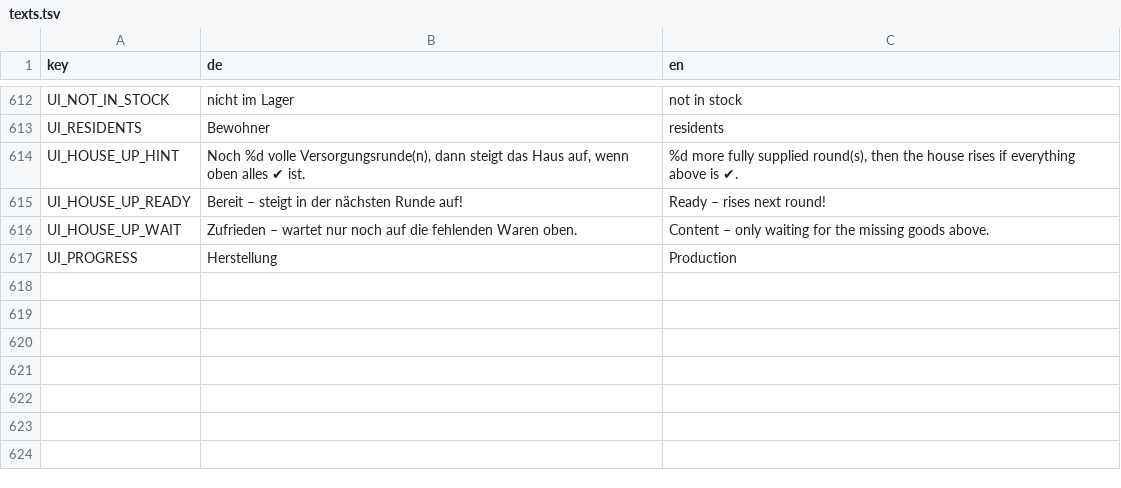
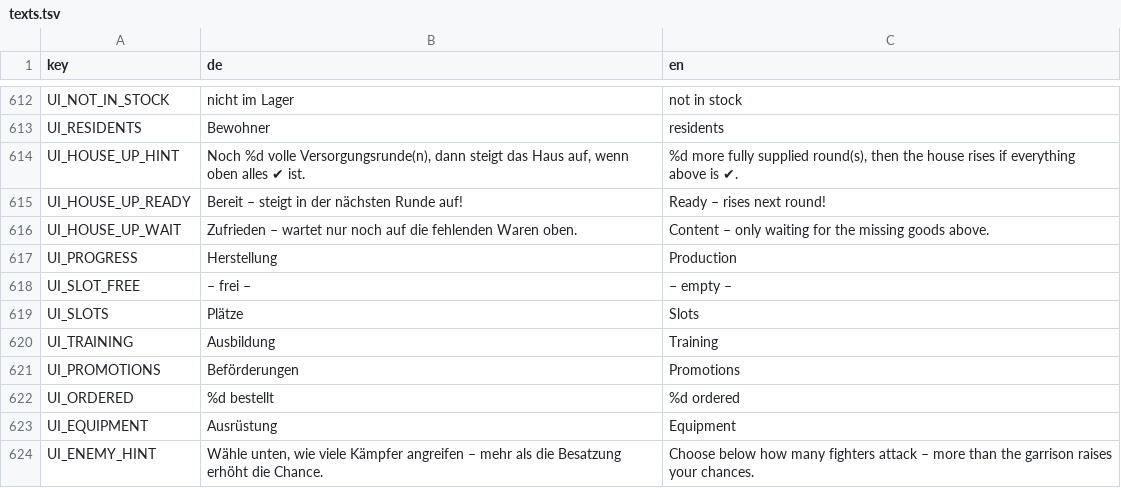
Before and after one commit to sakomobil-beep/valewright, a TSV file: translations/texts.tsv, drawn as a sheet; only a part is shown, gaps mark what is left out.

```diff
--- a/translations/texts.tsv
+++ b/translations/texts.tsv
@@ -617 +617,8 @@ UI_HOUSE_UP_WAIT	Zufrieden – wartet nur noch auf die fehlenden Waren oben.	Con
 UI_PROGRESS	Herstellung	Production
+UI_SLOT_FREE	– frei –	– empty –
+UI_SLOTS	Plätze	Slots
+UI_TRAINING	Ausbildung	Training
+UI_PROMOTIONS	Beförderungen	Promotions
+UI_ORDERED	%d bestellt	%d ordered
+UI_EQUIPMENT	Ausrüstung	Equipment
+UI_ENEMY_HINT	Wähle unten, wie viele Kämpfer angreifen – mehr als die Besatzung erhöht die Chance.	Choose below how many fighters attack – more than the garrison raises your chances.
```
Also changed, not shown: 2 other files.
